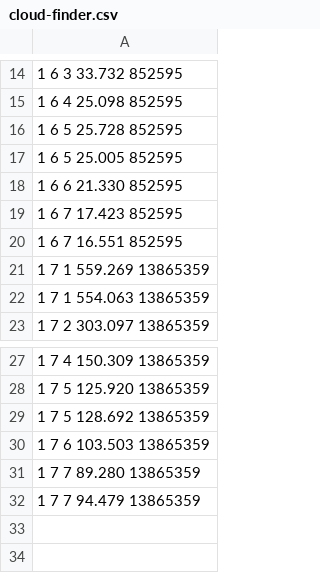
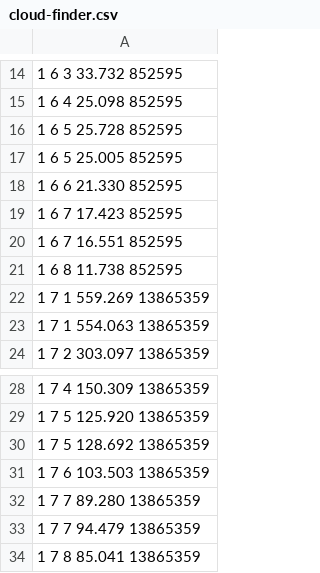
Before and after one commit to leanguardia/golden-nonce-cloud, a CSV file: out/cloud-finder.csv, drawn as a sheet; only a part is shown, gaps mark what is left out; the diff names each change by its address in the sheet, - before the commit and + after, or states it on an @@ line.

Commit message:
Include result with 8 workers

```diff
--- a/out/cloud-finder.csv
+++ b/out/cloud-finder.csv
+row 21: 1 6 8 11.738 852595
+row 34: 1 7 8 85.041 13865359
```
